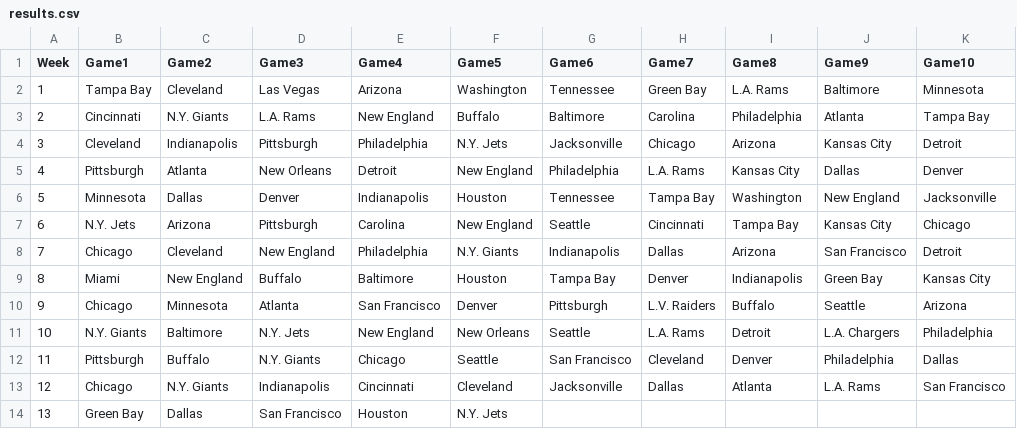
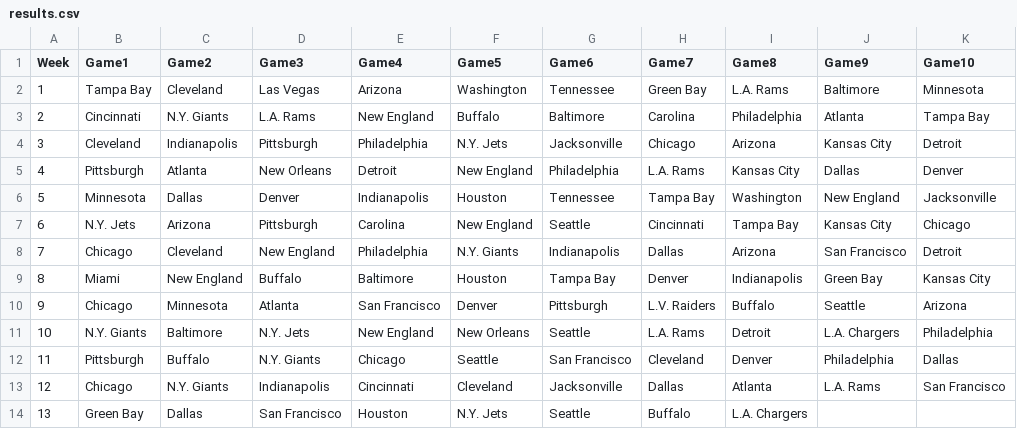
Before and after one commit to blakeweaver17-del/NFL-Pick-em, a CSV file: results.csv, drawn as a sheet.

Commit message:
Update team list for row 13 in results.csv
Added 'Seattle', 'Buffalo', and 'L.A. Chargers' to the list.

```diff
--- a/results.csv
+++ b/results.csv
@@ -13,2 +13,2 @@ Week,Game1,Game2,Game3,Game4,Game5,Game6,Game7,Game8,Game9,Game10
 12,Chicago,N.Y. Giants,Indianapolis,Cincinnati,Cleveland,Jacksonville,Dallas,Atlanta,L.A. Rams,San Francisco
-13,Green Bay,Dallas,San Francisco,Houston,N.Y. Jets
+13,Green Bay,Dallas,San Francisco,Houston,N.Y. Jets,Seattle, Buffalo, L.A. Chargers
```
